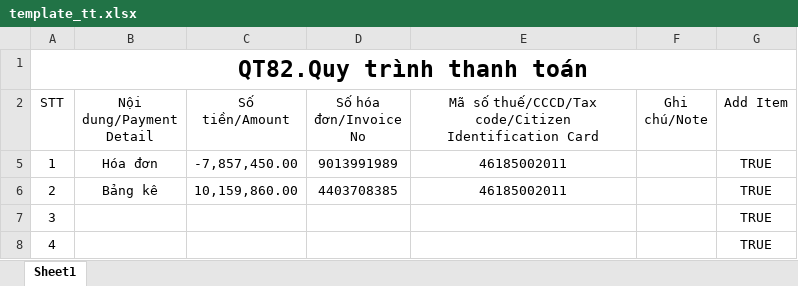
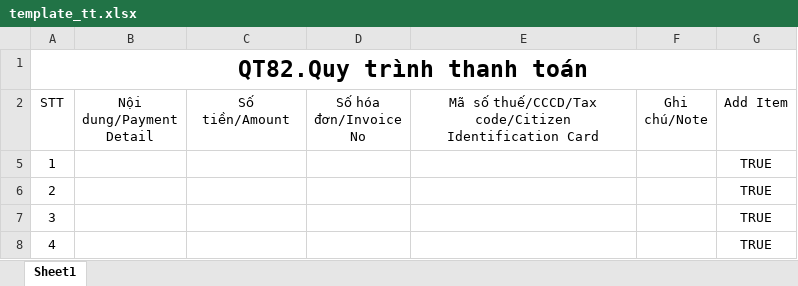
Before and after one commit to 2026millionaire/phieu-ck-pnj, an Excel workbook: static/template_tt.xlsx, sheet Sheet1, drawn as a sheet; only a part is shown; values as stored, in another font and other column widths than the file's, no borders; table styles not drawn; the diff names each change by its address in the sheet, - before the commit and + after, or states it on an @@ line.

Commit message:
Fix: gia_tri default empty instead of 0 for new rows

```diff
--- a/static/template_tt.xlsx (sheet Sheet1)
+++ b/static/template_tt.xlsx (sheet Sheet1)
-B5 (Nội dung/Payment Detail): Hóa đơn
+B5 (Nội dung/Payment Detail): (empty)
-C5 (Số tiền/Amount): -7,857,450.00
+C5 (Số tiền/Amount): (empty)
-D5 (Số hóa đơn/Invoice No): 9013991989
+D5 (Số hóa đơn/Invoice No): (empty)
-E5:E6: 46185002011
+E5:E6: (empty)
-B6 (Nội dung/Payment Detail): Bảng kê
+B6 (Nội dung/Payment Detail): (empty)
-C6 (Số tiền/Amount): 10,159,860.00
+C6 (Số tiền/Amount): (empty)
-D6 (Số hóa đơn/Invoice No): 4403708385
+D6 (Số hóa đơn/Invoice No): (empty)
```
Also changed, not shown: 2 other files.
